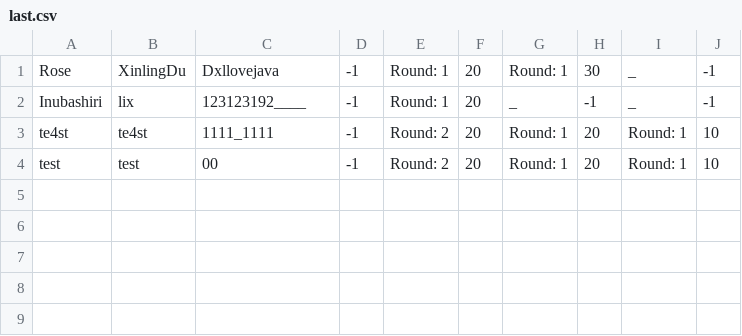
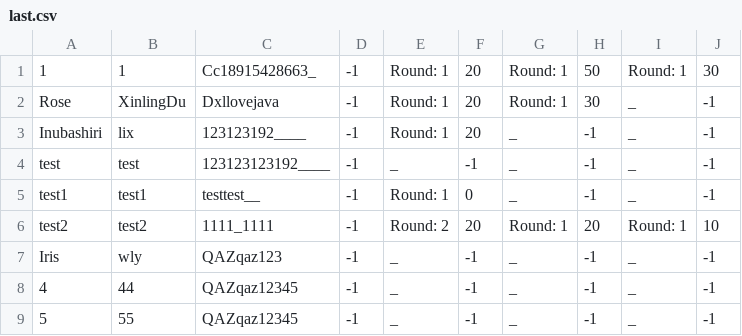
Before and after one commit to Iriswly/QuizSystem, a CSV file: resources/last.csv, drawn as a sheet.

```diff
--- a/resources/last.csv
+++ b/resources/last.csv
@@ -1,4 +1,9 @@
+1,1,Cc18915428663_,-1,Round: 1,20,Round: 1,50,Round: 1,30
 Rose,XinlingDu,Dxllovejava,-1,Round: 1,20,Round: 1,30,_,-1
 Inubashiri,lix,123123192____,-1,Round: 1,20,_,-1,_,-1
-te4st,te4st,1111_1111,-1,Round: 2,20,Round: 1,20,Round: 1,10
-test,test,00,-1,Round: 2,20,Round: 1,20,Round: 1,10
+test,test,123123123192____,-1,_,-1,_,-1,_,-1
+test1,test1,testtest__,-1,Round: 1,0,_,-1,_,-1
+test2,test2,1111_1111,-1,Round: 2,20,Round: 1,20,Round: 1,10
+Iris,wly,QAZqaz123,-1,_,-1,_,-1,_,-1
+4,44,QAZqaz12345,-1,_,-1,_,-1,_,-1
+5,55,QAZqaz12345,-1,_,-1,_,-1,_,-1
```
Also changed, not shown: 3 other files.
